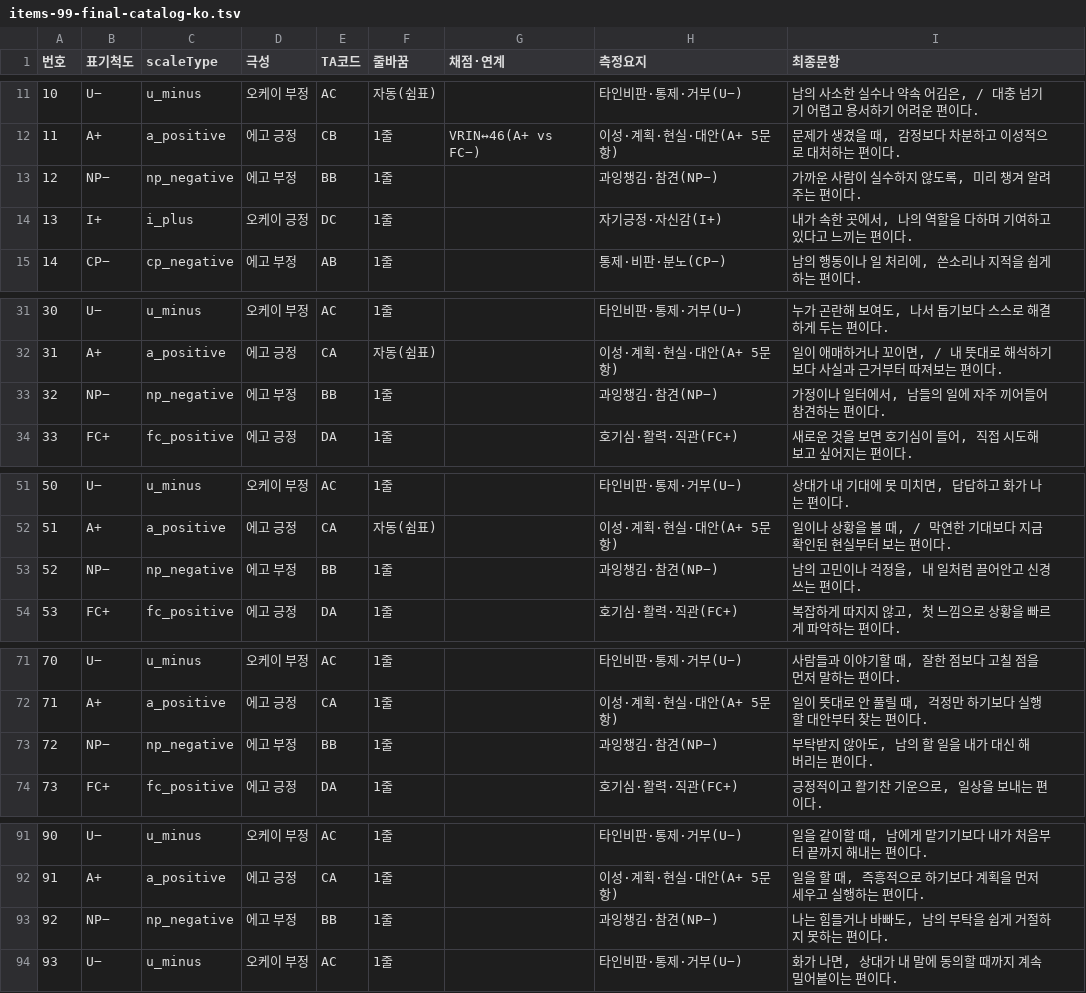
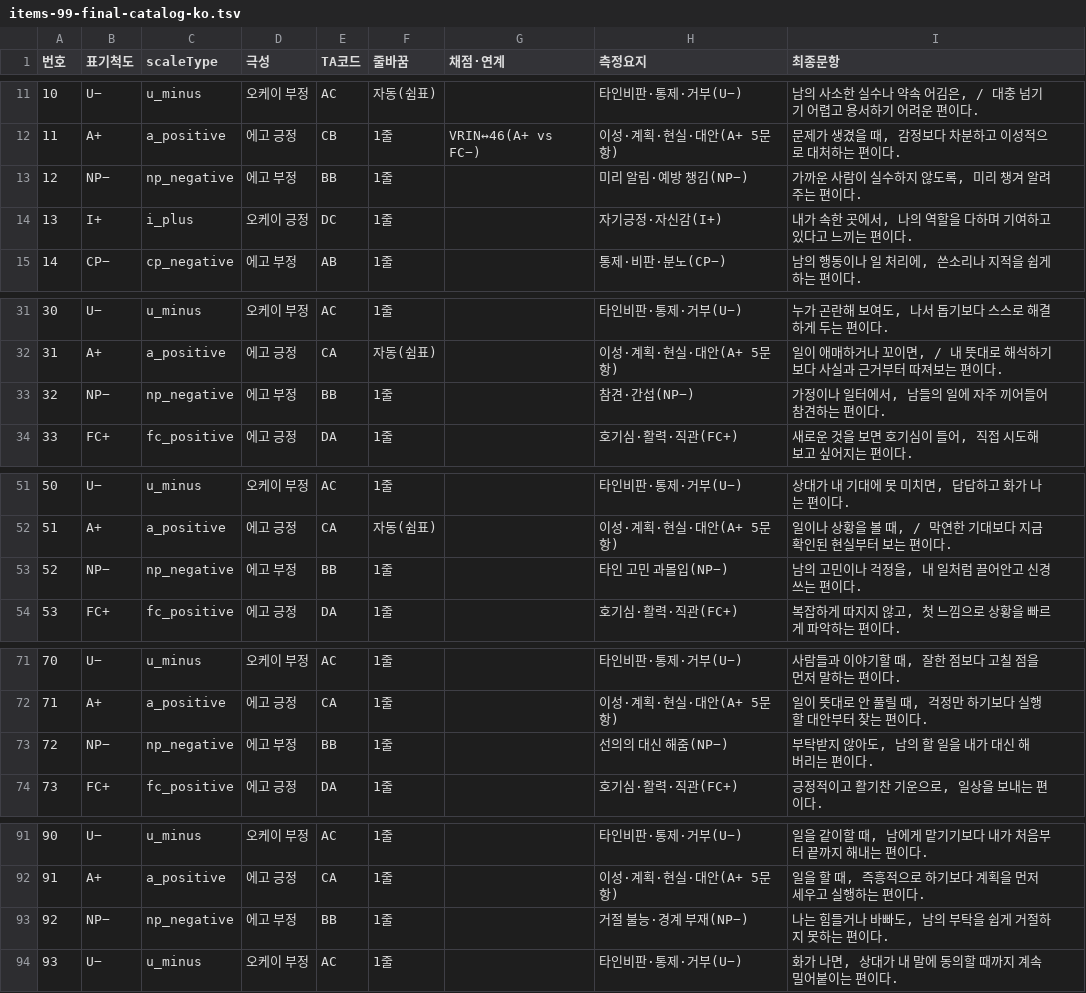
Before and after one commit to jomigata/wiz-coco, a TSV file: docs/internal-materials/ego-ok/items-99-final-catalog-ko.tsv, drawn as a sheet; only a part is shown, gaps mark what is left out.

```diff
--- a/docs/internal-materials/ego-ok/items-99-final-catalog-ko.tsv
+++ b/docs/internal-materials/ego-ok/items-99-final-catalog-ko.tsv
@@ -12,3 +12,3 @@
 11	A+	a_positive	에고 긍정	CB	1줄	VRIN↔46(A+ vs FC−)	이성·계획·현실·대안(A+ 5문항)	문제가 생겼을 때, 감정보다 차분하고 이성적으로 대처하는 편이다.
-12	NP−	np_negative	에고 부정	BB	1줄		과잉챙김·참견(NP−)	가까운 사람이 실수하지 않도록, 미리 챙겨 알려 주는 편이다.
+12	NP−	np_negative	에고 부정	BB	1줄		미리 알림·예방 챙김(NP−)	가까운 사람이 실수하지 않도록, 미리 챙겨 알려 주는 편이다.
 13	I+	i_plus	오케이 긍정	DC	1줄		자기긍정·자신감(I+)	내가 속한 곳에서, 나의 역할을 다하며 기여하고 있다고 느끼는 편이다.
@@ -32,3 +32,3 @@
 31	A+	a_positive	에고 긍정	CA	자동(쉼표)		이성·계획·현실·대안(A+ 5문항)	일이 애매하거나 꼬이면, / 내 뜻대로 해석하기보다 사실과 근거부터 따져보는 편이다.
-32	NP−	np_negative	에고 부정	BB	1줄		과잉챙김·참견(NP−)	가정이나 일터에서, 남들의 일에 자주 끼어들어 참견하는 편이다.
+32	NP−	np_negative	에고 부정	BB	1줄		참견·간섭(NP−)	가정이나 일터에서, 남들의 일에 자주 끼어들어 참견하는 편이다.
 33	FC+	fc_positive	에고 긍정	DA	1줄		호기심·활력·직관(FC+)	새로운 것을 보면 호기심이 들어, 직접 시도해 보고 싶어지는 편이다.
@@ -52,3 +52,3 @@
 51	A+	a_positive	에고 긍정	CA	자동(쉼표)		이성·계획·현실·대안(A+ 5문항)	일이나 상황을 볼 때, / 막연한 기대보다 지금 확인된 현실부터 보는 편이다.
-52	NP−	np_negative	에고 부정	BB	1줄		과잉챙김·참견(NP−)	남의 고민이나 걱정을, 내 일처럼 끌어안고 신경 쓰는 편이다.
+52	NP−	np_negative	에고 부정	BB	1줄		타인 고민 과몰입(NP−)	남의 고민이나 걱정을, 내 일처럼 끌어안고 신경 쓰는 편이다.
 53	FC+	fc_positive	에고 긍정	DA	1줄		호기심·활력·직관(FC+)	복잡하게 따지지 않고, 첫 느낌으로 상황을 빠르게 파악하는 편이다.
@@ -72,3 +72,3 @@
 71	A+	a_positive	에고 긍정	CA	1줄		이성·계획·현실·대안(A+ 5문항)	일이 뜻대로 안 풀릴 때, 걱정만 하기보다 실행할 대안부터 찾는 편이다.
-72	NP−	np_negative	에고 부정	BB	1줄		과잉챙김·참견(NP−)	부탁받지 않아도, 남의 할 일을 내가 대신 해 버리는 편이다.
+72	NP−	np_negative	에고 부정	BB	1줄		선의의 대신 해줌(NP−)	부탁받지 않아도, 남의 할 일을 내가 대신 해 버리는 편이다.
 73	FC+	fc_positive	에고 긍정	DA	1줄		호기심·활력·직관(FC+)	긍정적이고 활기찬 기운으로, 일상을 보내는 편이다.
@@ -92,3 +92,3 @@
 91	A+	a_positive	에고 긍정	CA	1줄		이성·계획·현실·대안(A+ 5문항)	일을 할 때, 즉흥적으로 하기보다 계획을 먼저 세우고 실행하는 편이다.
-92	NP−	np_negative	에고 부정	BB	1줄		과잉챙김·참견(NP−)	나는 힘들거나 바빠도, 남의 부탁을 쉽게 거절하지 못하는 편이다.
+92	NP−	np_negative	에고 부정	BB	1줄		거절 불능·경계 부재(NP−)	나는 힘들거나 바빠도, 남의 부탁을 쉽게 거절하지 못하는 편이다.
 93	U−	u_minus	오케이 부정	AC	1줄		타인비판·통제·거부(U−)	화가 나면, 상대가 내 말에 동의할 때까지 계속 밀어붙이는 편이다.
```
Also changed, not shown: 2 other files.
